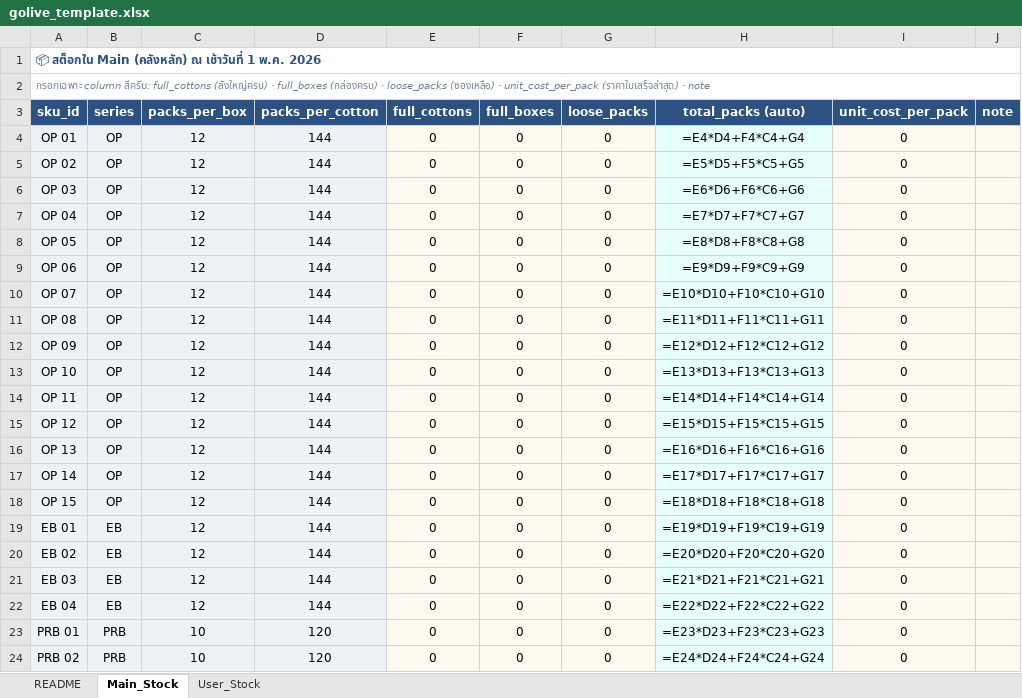
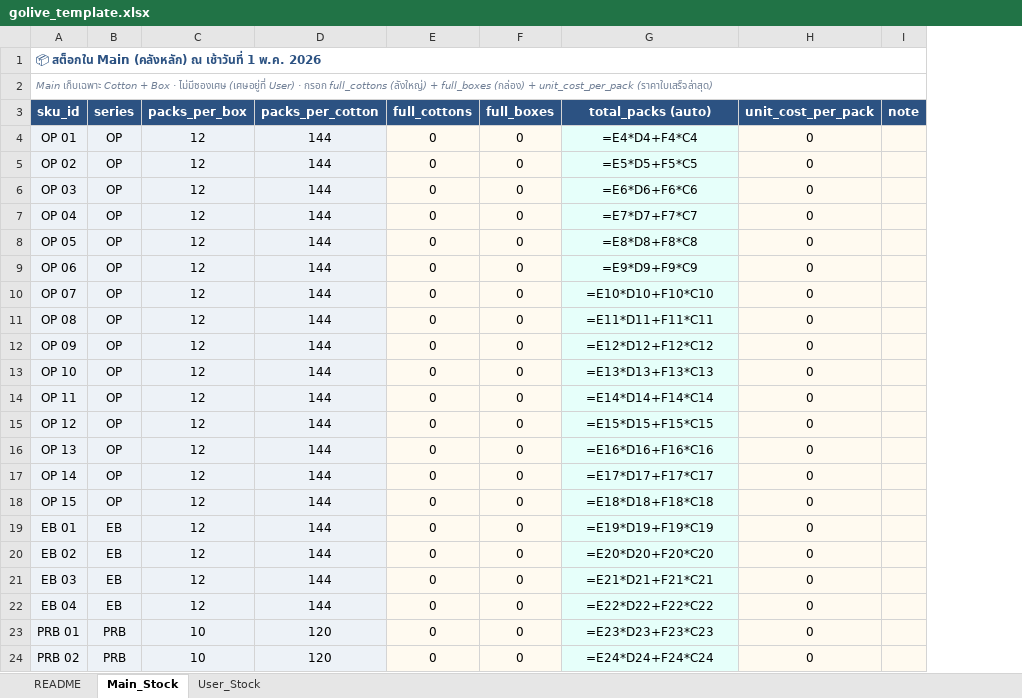
Before and after one commit to divisionxcard/divisionX-Card, an Excel workbook: backend/database/golive_20260501/golive_template.xlsx, sheet Main_Stock, drawn as a sheet; values as stored, in another font and other column widths than the file's, no borders; formulas without a stored value are shown as written; removed rows and columns are numbered as before the commit, all else as after; the diff names each change by its address in the sheet, - before the commit and + after, or states it on an @@ line.

```diff
--- a/backend/database/golive_20260501/golive_template.xlsx (sheet Main_Stock)
+++ b/backend/database/golive_20260501/golive_template.xlsx (sheet Main_Stock)
-column G (loose_packs), rows 4-24: all 0
-A2 (sku_id): กรอกเฉพาะ column สีครีม: full_cottons (ลังใหญ่ครบ) · full_boxes (กล่องครบ) · loose_packs (ซองเหลือ) · unit_cost_per_pack (ราคาใบเสร็จล่าสุด) · note
+A2 (sku_id): Main เก็บเฉพาะ Cotton + Box · ไม่มีซองเศษ (เศษอยู่ที่ User) · กรอก full_cottons (ลังใหญ่) + full_boxes (กล่อง) + unit_cost_per_pack (ราคาใบเสร็จล่าสุด)
-G4 (total_packs (auto)): =E4*D4+F4*C4+G4
+G4 (total_packs (auto)): =E4*D4+F4*C4
-G5 (total_packs (auto)): =E5*D5+F5*C5+G5
+G5 (total_packs (auto)): =E5*D5+F5*C5
-G6 (total_packs (auto)): =E6*D6+F6*C6+G6
+G6 (total_packs (auto)): =E6*D6+F6*C6
-G7 (total_packs (auto)): =E7*D7+F7*C7+G7
+G7 (total_packs (auto)): =E7*D7+F7*C7
-G8 (total_packs (auto)): =E8*D8+F8*C8+G8
+G8 (total_packs (auto)): =E8*D8+F8*C8
-G9 (total_packs (auto)): =E9*D9+F9*C9+G9
+G9 (total_packs (auto)): =E9*D9+F9*C9
-G10 (total_packs (auto)): =E10*D10+F10*C10+G10
+G10 (total_packs (auto)): =E10*D10+F10*C10
-G11 (total_packs (auto)): =E11*D11+F11*C11+G11
+G11 (total_packs (auto)): =E11*D11+F11*C11
-G12 (total_packs (auto)): =E12*D12+F12*C12+G12
+G12 (total_packs (auto)): =E12*D12+F12*C12
-G13 (total_packs (auto)): =E13*D13+F13*C13+G13
+G13 (total_packs (auto)): =E13*D13+F13*C13
-G14 (total_packs (auto)): =E14*D14+F14*C14+G14
+G14 (total_packs (auto)): =E14*D14+F14*C14
-G15 (total_packs (auto)): =E15*D15+F15*C15+G15
+G15 (total_packs (auto)): =E15*D15+F15*C15
-G16 (total_packs (auto)): =E16*D16+F16*C16+G16
+G16 (total_packs (auto)): =E16*D16+F16*C16
-G17 (total_packs (auto)): =E17*D17+F17*C17+G17
+G17 (total_packs (auto)): =E17*D17+F17*C17
-G18 (total_packs (auto)): =E18*D18+F18*C18+G18
+G18 (total_packs (auto)): =E18*D18+F18*C18
-G19 (total_packs (auto)): =E19*D19+F19*C19+G19
+G19 (total_packs (auto)): =E19*D19+F19*C19
-G20 (total_packs (auto)): =E20*D20+F20*C20+G20
+G20 (total_packs (auto)): =E20*D20+F20*C20
-G21 (total_packs (auto)): =E21*D21+F21*C21+G21
+G21 (total_packs (auto)): =E21*D21+F21*C21
-G22 (total_packs (auto)): =E22*D22+F22*C22+G22
+G22 (total_packs (auto)): =E22*D22+F22*C22
-G23 (total_packs (auto)): =E23*D23+F23*C23+G23
+G23 (total_packs (auto)): =E23*D23+F23*C23
-G24 (total_packs (auto)): =E24*D24+F24*C24+G24
+G24 (total_packs (auto)): =E24*D24+F24*C24
```
Also changed, not shown: sheet README, 3 other files.
